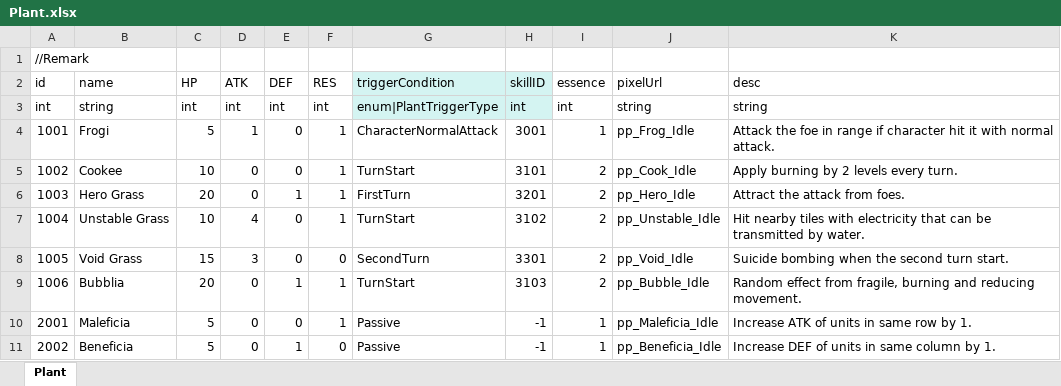
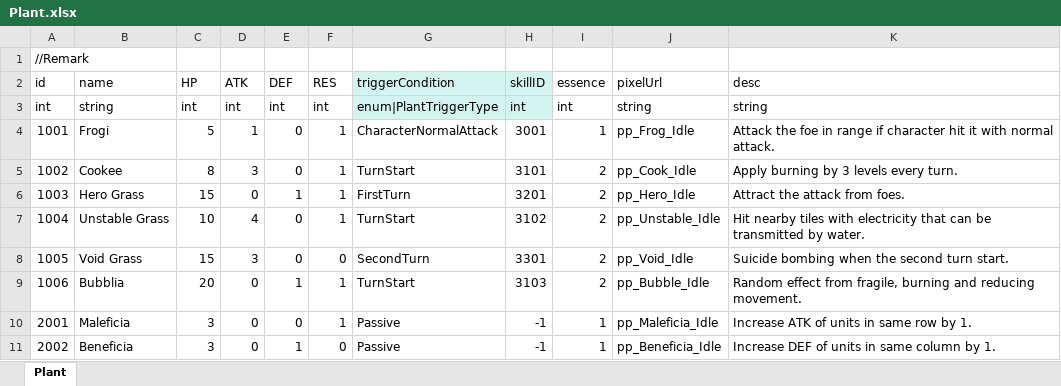
Before and after one commit to LUOHONGPENG/HermitRabbit, an Excel workbook: Assets/Excel/Plant.xlsx, sheet Plant, drawn as a sheet; values as stored, in another font and other column widths than the file's, no borders; the diff names each change by its address in the sheet, - before the commit and + after, or states it on an @@ line.

```diff
--- a/Assets/Excel/Plant.xlsx (sheet Plant)
+++ b/Assets/Excel/Plant.xlsx (sheet Plant)
-C5 (HP): 10
+C5 (HP): 8
-D5 (ATK): 0
+D5 (ATK): 3
-K5 (desc): Apply burning by 2 levels every turn.
+K5 (desc): Apply burning by 3 levels every turn.
-C6 (HP): 20
+C6 (HP): 15
-C10:C11 (HP): 5
+C10:C11 (HP): 3
```
Also changed, not shown: Assets/Excel/MapClip.xlsx, Assets/Excel/Skill.xlsx, 13 other files.
